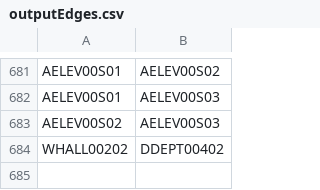
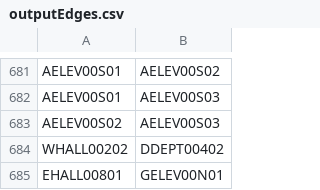
Before and after one commit to ArjunVenat/Team-R-Production, a CSV file: apps/backend/outputEdges.csv, drawn as a sheet; only a part is shown, gaps mark what is left out; the diff names each change by its address in the sheet, - before the commit and + after, or states it on an @@ line.

```diff
--- a/apps/backend/outputEdges.csv
+++ b/apps/backend/outputEdges.csv
+row 685: EHALL00801 | GELEV00N01
```
Also changed, not shown: apps/backend/outputNodes.csv, 1 other file.
